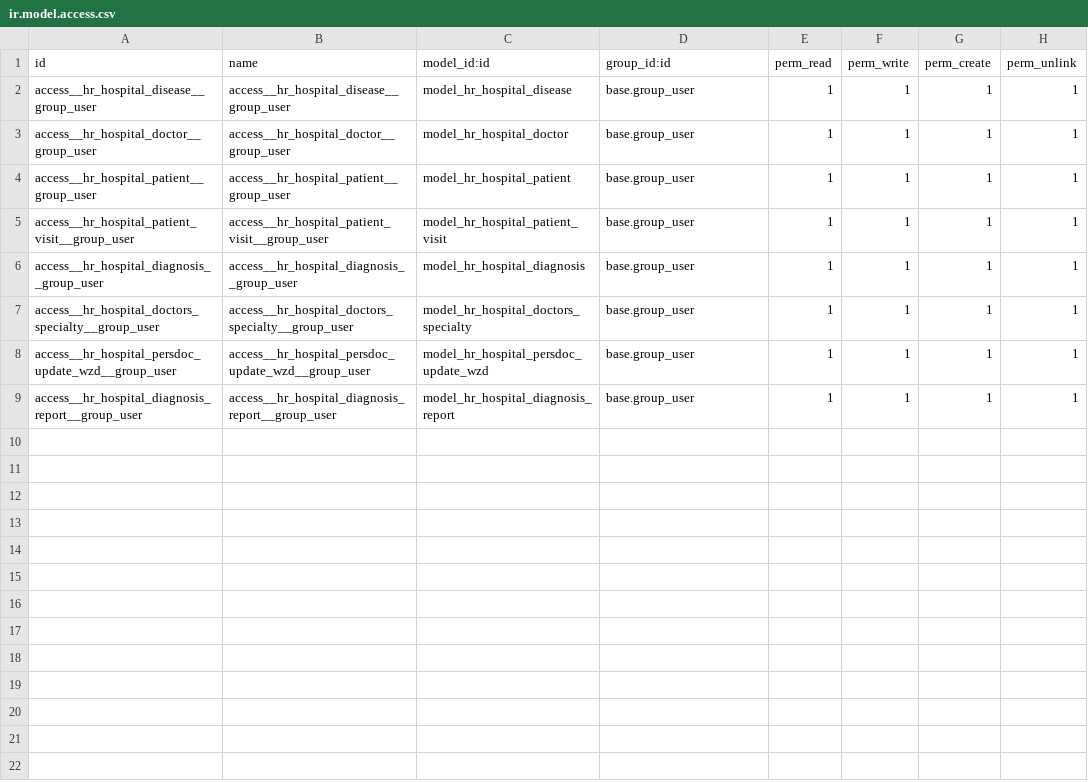
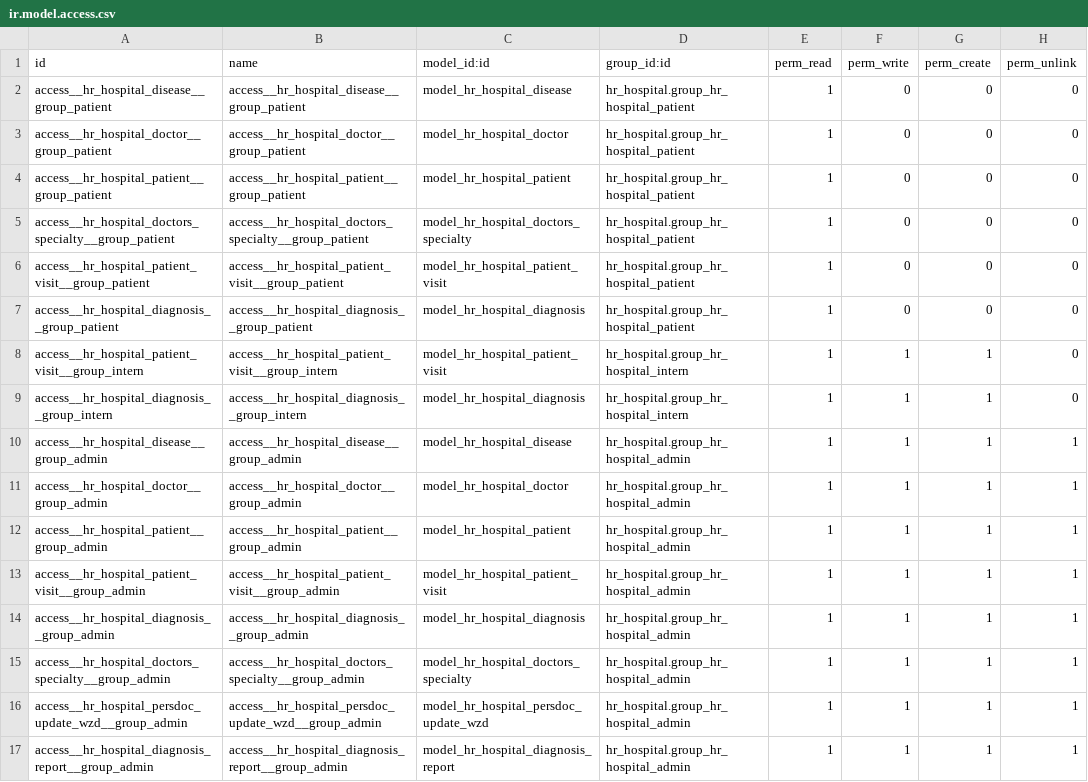
Before and after one commit to mykytok/odoo2, a CSV file: hr_hospital/security/ir.model.access.csv, drawn as a sheet.

```diff
--- a/hr_hospital/security/ir.model.access.csv
+++ b/hr_hospital/security/ir.model.access.csv
@@ -1,9 +1,17 @@
 id,name,model_id:id,group_id:id,perm_read,perm_write,perm_create,perm_unlink
-access__hr_hospital_disease__group_user,access__hr_hospital_disease__group_user,model_hr_hospital_disease,base.group_user,1,1,1,1
-access__hr_hospital_doctor__group_user,access__hr_hospital_doctor__group_user,model_hr_hospital_doctor,base.group_user,1,1,1,1
-access__hr_hospital_patient__group_user,access__hr_hospital_patient__group_user,model_hr_hospital_patient,base.group_user,1,1,1,1
-access__hr_hospital_patient_visit__group_user,access__hr_hospital_patient_visit__group_user,model_hr_hospital_patient_visit,base.group_user,1,1,1,1
-access__hr_hospital_diagnosis__group_user,access__hr_hospital_diagnosis__group_user,model_hr_hospital_diagnosis,base.group_user,1,1,1,1
-access__hr_hospital_doctors_specialty__group_user,access__hr_hospital_doctors_specialty__group_user,model_hr_hospital_doctors_specialty,base.group_user,1,1,1,1
-access__hr_hospital_persdoc_update_wzd__group_user,access__hr_hospital_persdoc_update_wzd__group_user,model_hr_hospital_persdoc_update_wzd,base.group_user,1,1,1,1
-access__hr_hospital_diagnosis_report__group_user,access__hr_hospital_diagnosis_report__group_user,model_hr_hospital_diagnosis_report,base.group_user,1,1,1,1
+access__hr_hospital_disease__group_patient,access__hr_hospital_disease__group_patient,model_hr_hospital_disease,hr_hospital.group_hr_hospital_patient,1,0,0,0
+access__hr_hospital_doctor__group_patient,access__hr_hospital_doctor__group_patient,model_hr_hospital_doctor,hr_hospital.group_hr_hospital_patient,1,0,0,0
+access__hr_hospital_patient__group_patient,access__hr_hospital_patient__group_patient,model_hr_hospital_patient,hr_hospital.group_hr_hospital_patient,1,0,0,0
+access__hr_hospital_doctors_specialty__group_patient,access__hr_hospital_doctors_specialty__group_patient,model_hr_hospital_doctors_specialty,hr_hospital.group_hr_hospital_patient,1,0,0,0
+access__hr_hospital_patient_visit__group_patient,access__hr_hospital_patient_visit__group_patient,model_hr_hospital_patient_visit,hr_hospital.group_hr_hospital_patient,1,0,0,0
+access__hr_hospital_diagnosis__group_patient,access__hr_hospital_diagnosis__group_patient,model_hr_hospital_diagnosis,hr_hospital.group_hr_hospital_patient,1,0,0,0
+access__hr_hospital_patient_visit__group_intern,access__hr_hospital_patient_visit__group_intern,model_hr_hospital_patient_visit,hr_hospital.group_hr_hospital_intern,1,1,1,0
+access__hr_hospital_diagnosis__group_intern,access__hr_hospital_diagnosis__group_intern,model_hr_hospital_diagnosis,hr_hospital.group_hr_hospital_intern,1,1,1,0
+access__hr_hospital_disease__group_admin,access__hr_hospital_disease__group_admin,model_hr_hospital_disease,hr_hospital.group_hr_hospital_admin,1,1,1,1
+access__hr_hospital_doctor__group_admin,access__hr_hospital_doctor__group_admin,model_hr_hospital_doctor,hr_hospital.group_hr_hospital_admin,1,1,1,1
+access__hr_hospital_patient__group_admin,access__hr_hospital_patient__group_admin,model_hr_hospital_patient,hr_hospital.group_hr_hospital_admin,1,1,1,1
+access__hr_hospital_patient_visit__group_admin,access__hr_hospital_patient_visit__group_admin,model_hr_hospital_patient_visit,hr_hospital.group_hr_hospital_admin,1,1,1,1
+access__hr_hospital_diagnosis__group_admin,access__hr_hospital_diagnosis__group_admin,model_hr_hospital_diagnosis,hr_hospital.group_hr_hospital_admin,1,1,1,1
+access__hr_hospital_doctors_specialty__group_admin,access__hr_hospital_doctors_specialty__group_admin,model_hr_hospital_doctors_specialty,hr_hospital.group_hr_hospital_admin,1,1,1,1
+access__hr_hospital_persdoc_update_wzd__group_admin,access__hr_hospital_persdoc_update_wzd__group_admin,model_hr_hospital_persdoc_update_wzd,hr_hospital.group_hr_hospital_admin,1,1,1,1
+access__hr_hospital_diagnosis_report__group_admin,access__hr_hospital_diagnosis_report__group_admin,model_hr_hospital_diagnosis_report,hr_hospital.group_hr_hospital_admin,1,1,1,1
```
Also changed, not shown: 9 other files.
